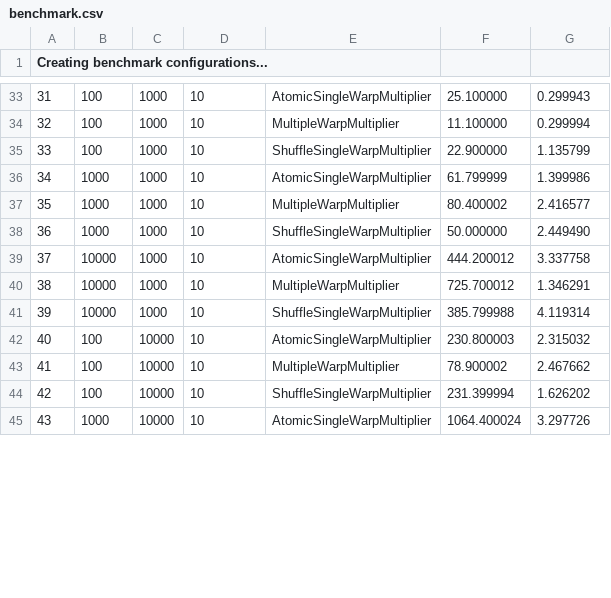
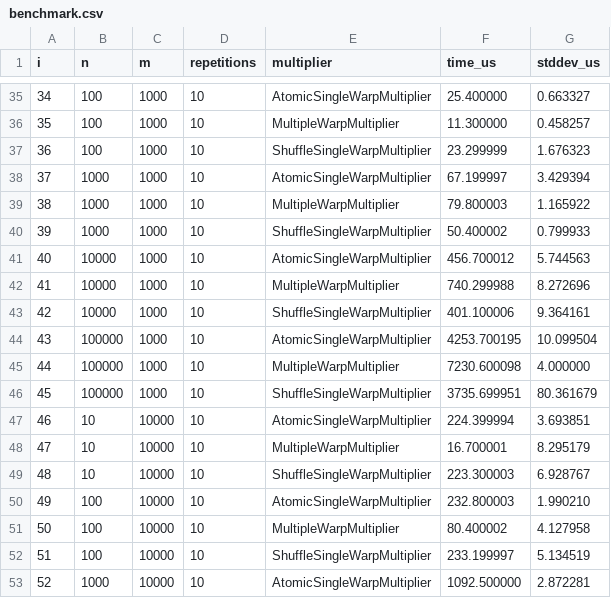
Before and after one commit to RobScheidegger/heterogeneous-computation-homeworks, a CSV file: homework_3/data/benchmark.csv, drawn as a sheet; only a part is shown, gaps mark what is left out; addresses are those after the commit; the diff covers the shown part only; the diff names each change by its address in the sheet, - before the commit and + after, or states it on an @@ line.

```diff
--- a/homework_3/data/benchmark.csv
+++ b/homework_3/data/benchmark.csv
@@ column A (i) renumbered from row 1 down @@
-B1: (empty)
+B1: n
-C1: (empty)
+C1: m
-D1: (empty)
+D1: repetitions
-E1: (empty)
+E1: multiplier
-F1: (empty)
+F1: time_us
-G1: (empty)
+G1: stddev_us
-F35 (time_us): 25.100000
+F35 (time_us): 25.400000
-G35 (stddev_us): 0.299943
+G35 (stddev_us): 0.663327
-F36 (time_us): 11.100000
+F36 (time_us): 11.300000
-G36 (stddev_us): 0.299994
+G36 (stddev_us): 0.458257
-F37 (time_us): 22.900000
+F37 (time_us): 23.299999
-G37 (stddev_us): 1.135799
+G37 (stddev_us): 1.676323
-F38 (time_us): 61.799999
+F38 (time_us): 67.199997
-G38 (stddev_us): 1.399986
+G38 (stddev_us): 3.429394
-F39 (time_us): 80.400002
+F39 (time_us): 79.800003
-G39 (stddev_us): 2.416577
+G39 (stddev_us): 1.165922
-F40 (time_us): 50.000000
+F40 (time_us): 50.400002
-G40 (stddev_us): 2.449490
+G40 (stddev_us): 0.799933
-F41 (time_us): 444.200012
+F41 (time_us): 456.700012
-G41 (stddev_us): 3.337758
+G41 (stddev_us): 5.744563
-F42 (time_us): 725.700012
+F42 (time_us): 740.299988
-G42 (stddev_us): 1.346291
+G42 (stddev_us): 8.272696
-F43 (time_us): 385.799988
+F43 (time_us): 401.100006
-G43 (stddev_us): 4.119314
+G43 (stddev_us): 9.364161
+row 44: 43 | 100000 | 1000 | 10 | AtomicSingleWarpMultiplier | 4253.700195 | 10.099504
+row 45: 44 | 100000 | 1000 | 10 | MultipleWarpMultiplier | 7230.600098 | 4.000000
+row 46: 45 | 100000 | 1000 | 10 | ShuffleSingleWarpMultiplier | 3735.699951 | 80.361679
+row 47: 46 | 10 | 10000 | 10 | AtomicSingleWarpMultiplier | 224.399994 | 3.693851
+row 48: 47 | 10 | 10000 | 10 | MultipleWarpMultiplier | 16.700001 | 8.295179
+row 49: 48 | 10 | 10000 | 10 | ShuffleSingleWarpMultiplier | 223.300003 | 6.928767
-F50 (time_us): 230.800003
+F50 (time_us): 232.800003
-G50 (stddev_us): 2.315032
+G50 (stddev_us): 1.990210
-F51 (time_us): 78.900002
+F51 (time_us): 80.400002
-G51 (stddev_us): 2.467662
+G51 (stddev_us): 4.127958
-F52 (time_us): 231.399994
+F52 (time_us): 233.199997
-G52 (stddev_us): 1.626202
+G52 (stddev_us): 5.134519
-F53 (time_us): 1064.400024
+F53 (time_us): 1092.500000
-G53 (stddev_us): 3.297726
+G53 (stddev_us): 2.872281
```
Also changed, not shown: 3 added rows, 1 removed row and 68 edited cells elsewhere in this file, homework_3/data/benchmark_wide.csv, 2 other files.
